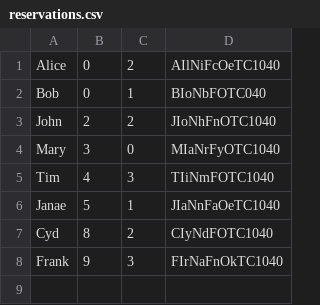
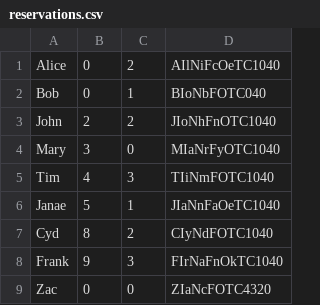
Before and after one commit to ezmgszi/IT4320Scrum3Trip-Reservation-System, a CSV file: it-4320-final-proj/it-4320-final-proj/reservations.csv, drawn as a sheet.

```diff
--- a/it-4320-final-proj/it-4320-final-proj/reservations.csv
+++ b/it-4320-final-proj/it-4320-final-proj/reservations.csv
@@ -8 +8,2 @@ Cyd, 8, 2, CIyNdFOTC1040
 Frank, 9, 3, FIrNaFnOkTC1040
+Zac, 0, 0, ZIaNcFOTC4320
```
Also changed, not shown: 2 other files.
